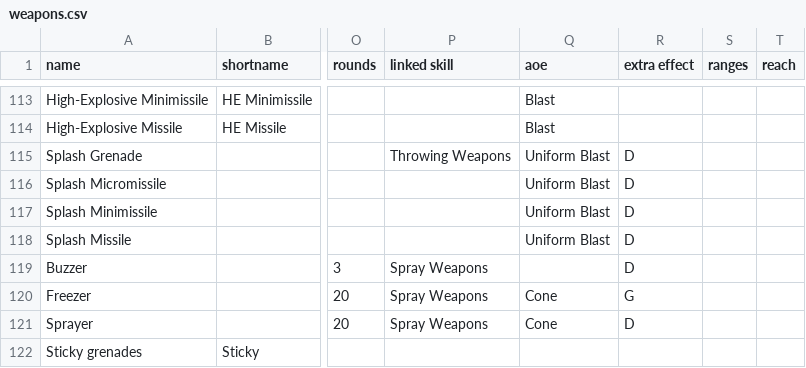
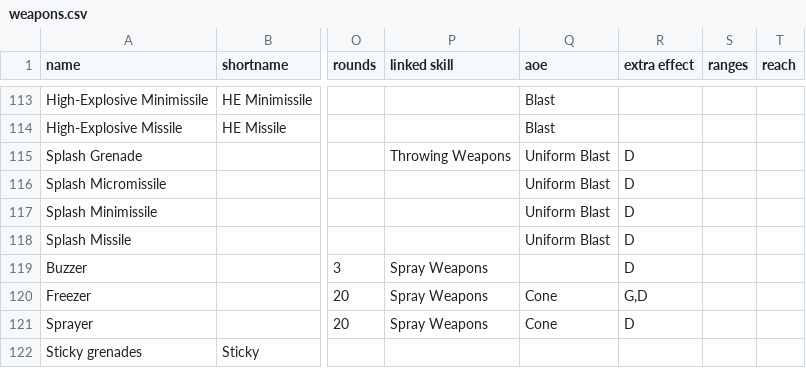
Before and after one commit to nerdhaus/eldrich, a CSV file: web/modules/custom/ep_import/gear/weapons.csv, drawn as a sheet; only a part is shown, gaps mark what is left out; the diff names each change by its address in the sheet, - before the commit and + after, or states it on an @@ line.

```diff
--- a/web/modules/custom/ep_import/gear/weapons.csv
+++ b/web/modules/custom/ep_import/gear/weapons.csv
-R120 (extra effect): G
+R120 (extra effect): G,D
```
Also changed, not shown: web/modules/custom/ep_import/data/sleights.csv, web/modules/custom/ep_import/gear/augmentations.csv, 8 other files.
